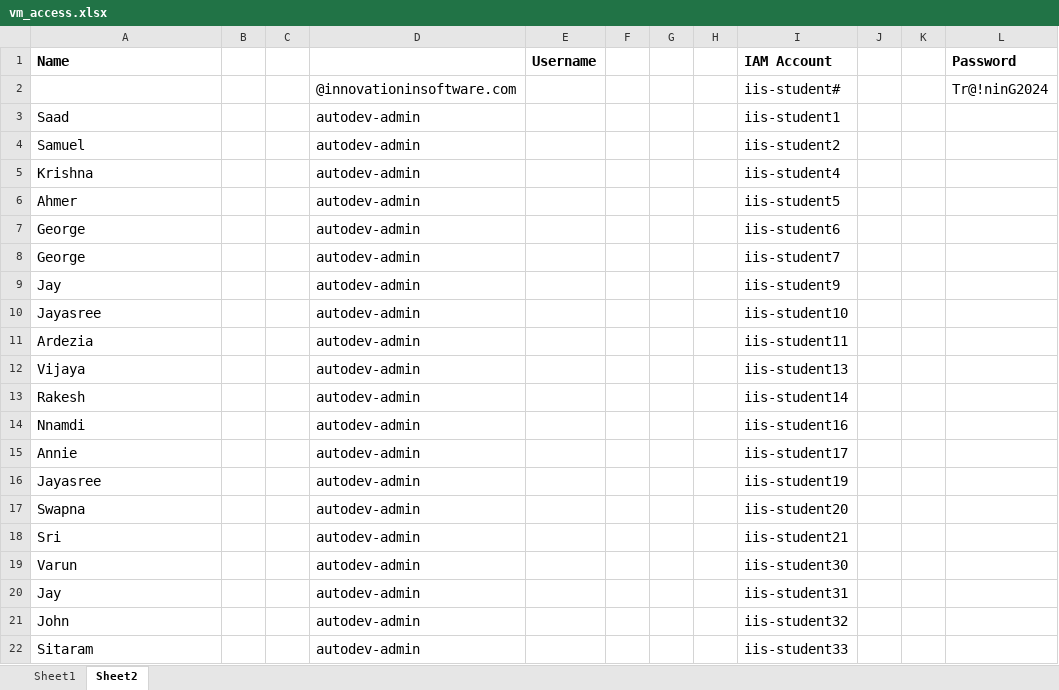
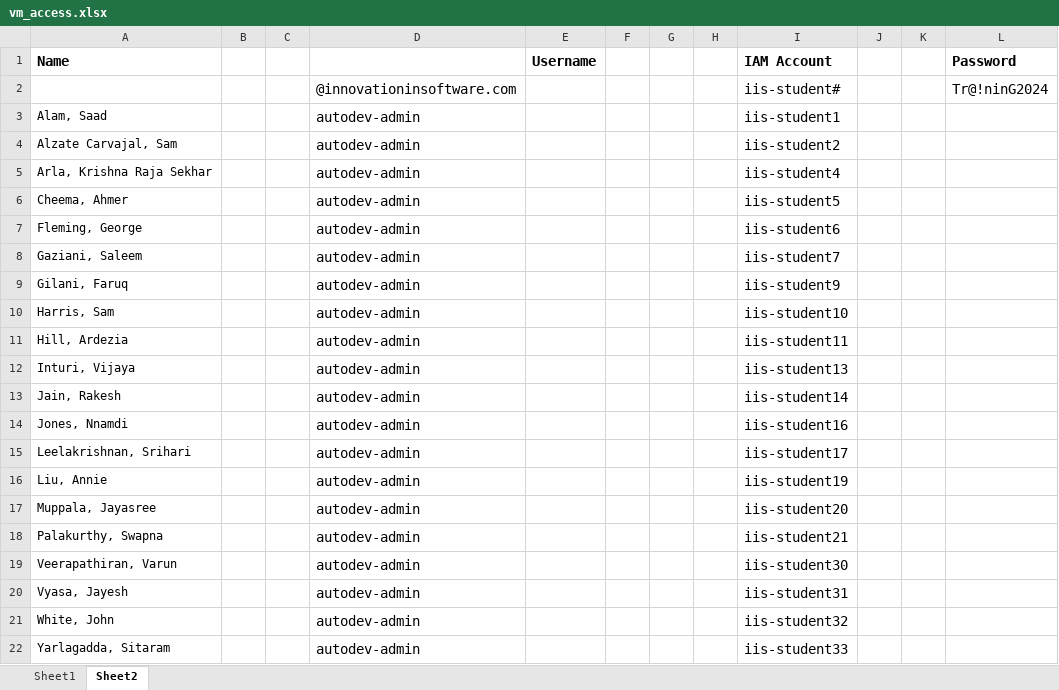
Before and after one commit to jruels/automation-dev, an Excel workbook: vm_access.xlsx, sheet Sheet2, drawn as a sheet; values as stored, in another font and other column widths than the file's, no borders; the diff names each change by its address in the sheet, - before the commit and + after, or states it on an @@ line.

Commit message:
update roster

```diff
--- a/vm_access.xlsx (sheet Sheet2)
+++ b/vm_access.xlsx (sheet Sheet2)
-A3 (Name): Saad
+A3 (Name): Alam, Saad
@@ A3:A22 text size: smaller @@
-A4 (Name): Samuel
+A4 (Name): Alzate Carvajal, Sam
-A5 (Name): Krishna
+A5 (Name): Arla, Krishna Raja Sekhar
-A6 (Name): Ahmer
+A6 (Name): Cheema, Ahmer
-A7 (Name): George
+A7 (Name): Fleming, George
-A8 (Name): George
+A8 (Name): Gaziani, Saleem
-A9 (Name): Jay
+A9 (Name): Gilani, Faruq
-A10 (Name): Jayasree
+A10 (Name): Harris, Sam
-A11 (Name): Ardezia
+A11 (Name): Hill, Ardezia
-A12 (Name): Vijaya
+A12 (Name): Inturi, Vijaya
-A13 (Name): Rakesh
+A13 (Name): Jain, Rakesh
-A14 (Name): Nnamdi
+A14 (Name): Jones, Nnamdi
-A15 (Name): Annie
+A15 (Name): Leelakrishnan, Srihari
-A16 (Name): Jayasree
+A16 (Name): Liu, Annie
-A17 (Name): Swapna
+A17 (Name): Muppala, Jayasree
-A18 (Name): Sri
+A18 (Name): Palakurthy, Swapna
-A19 (Name): Varun
+A19 (Name): Veerapathiran, Varun
-A20 (Name): Jay
+A20 (Name): Vyasa, Jayesh
-A21 (Name): John
+A21 (Name): White, John
-A22 (Name): Sitaram
+A22 (Name): Yarlagadda, Sitaram
```
